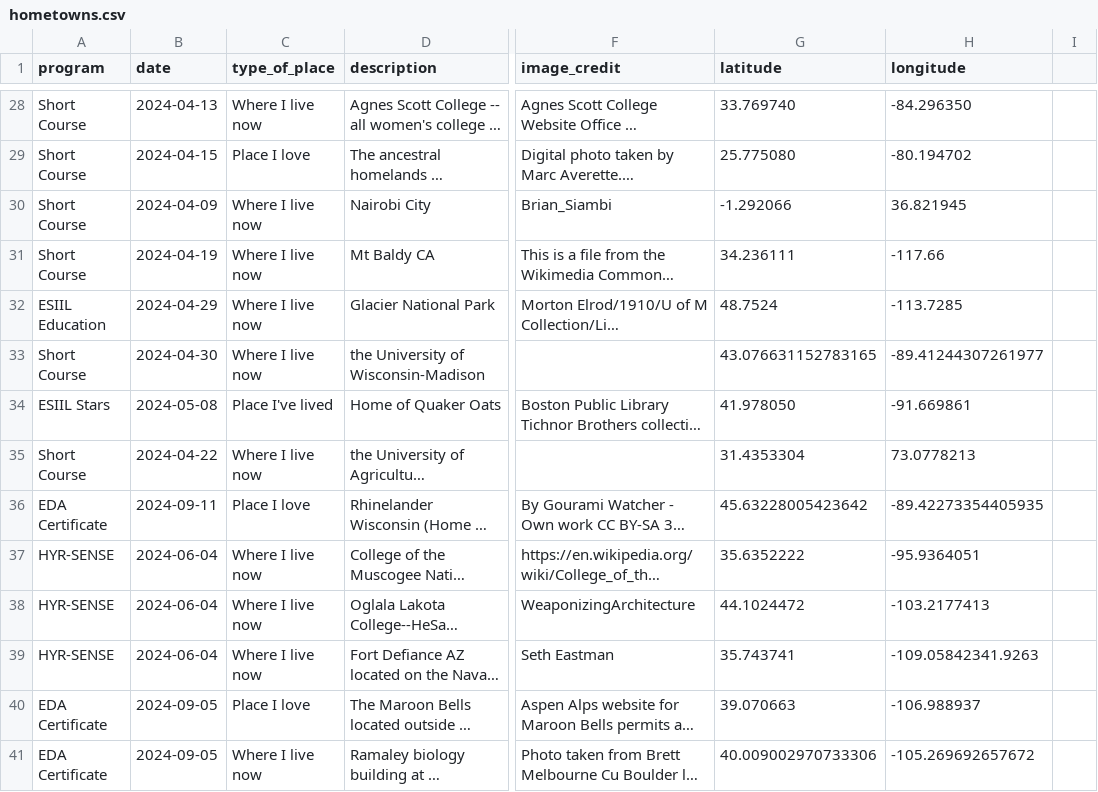
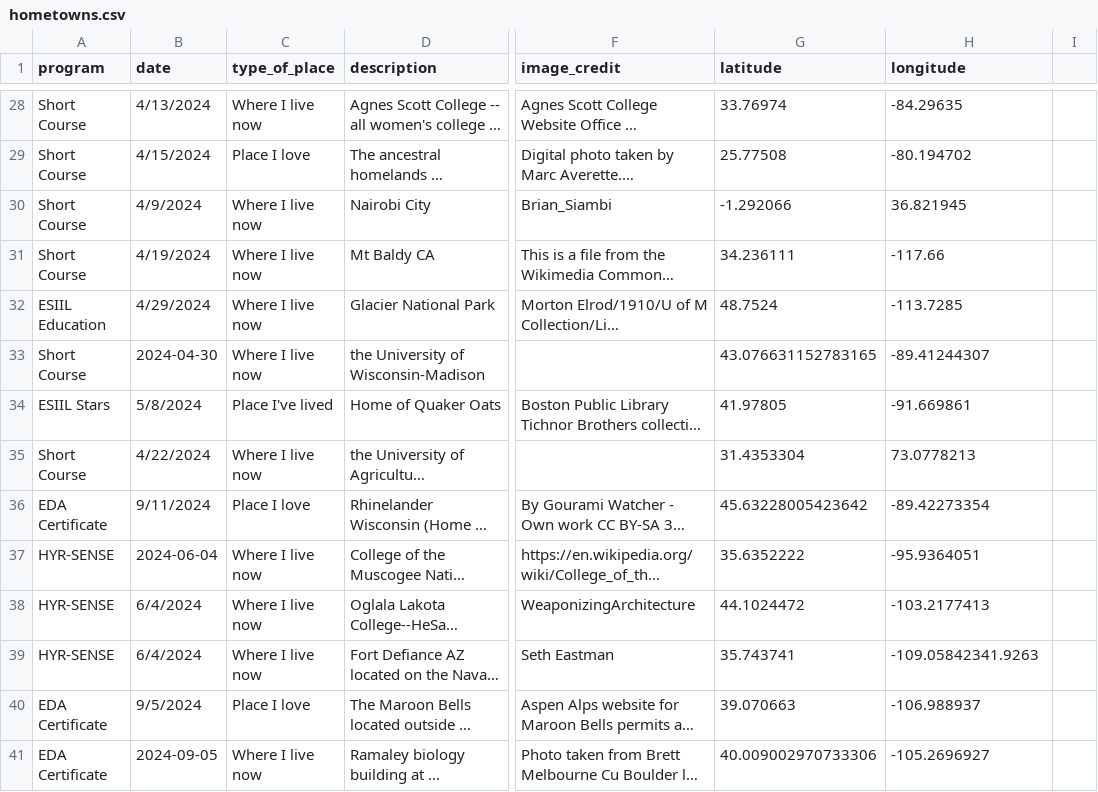
Before and after one commit to cu-esiil-edu/hometowns, a CSV file: hometowns.csv, drawn as a sheet; only a part is shown, gaps mark what is left out; long unchanged cells end in …; the diff covers the shown part only; the diff names each change by its address in the sheet, - before the commit and + after, or states it on an @@ line.

```diff
--- a/hometowns.csv
+++ b/hometowns.csv
-B28 (date): 2024-04-13
+B28 (date): 4/13/2024
-G28 (latitude): 33.769740
+G28 (latitude): 33.76974
-H28 (longitude): -84.296350
+H28 (longitude): -84.29635
-B29 (date): 2024-04-15
+B29 (date): 4/15/2024
-G29 (latitude): 25.775080
+G29 (latitude): 25.77508
-B30 (date): 2024-04-09
+B30 (date): 4/9/2024
-B31 (date): 2024-04-19
+B31 (date): 4/19/2024
-B32 (date): 2024-04-29
+B32 (date): 4/29/2024
-H33 (longitude): -89.41244307261977
+H33 (longitude): -89.41244307
-B34 (date): 2024-05-08
+B34 (date): 5/8/2024
-G34 (latitude): 41.978050
+G34 (latitude): 41.97805
-B35 (date): 2024-04-22
+B35 (date): 4/22/2024
-B36 (date): 2024-09-11
+B36 (date): 9/11/2024
-H36 (longitude): -89.42273354405935
+H36 (longitude): -89.42273354
-B38:B39 (date): 2024-06-04
+B38:B39 (date): 6/4/2024
-B40 (date): 2024-09-05
+B40 (date): 9/5/2024
-H41 (longitude): -105.269692657672
+H41 (longitude): -105.2696927
```
Also changed, not shown: 3 added rows, 2 removed rows and 57 edited cells elsewhere in this file.
